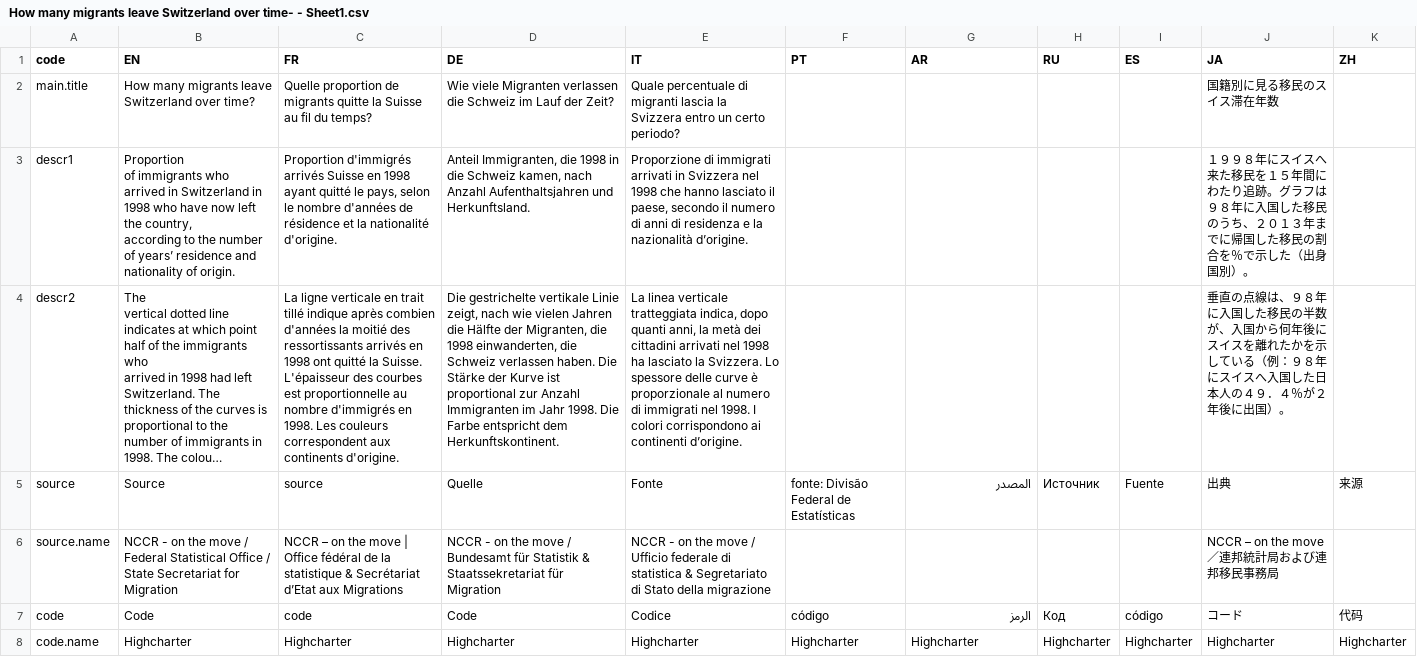
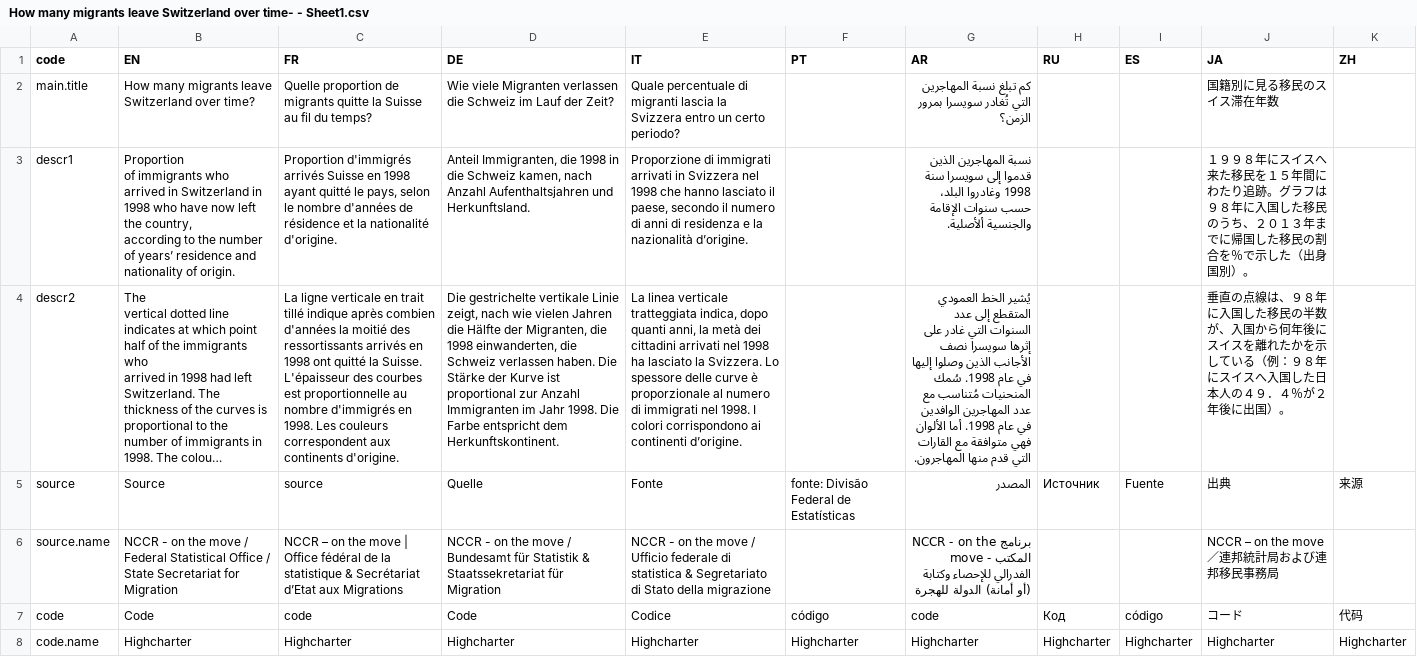
Before and after one commit to d-qn/2017_06_27_departureRateCH, a CSV file: input/How many migrants leave Switzerland over time- - Sheet1.csv, drawn as a sheet; only a part is shown; long unchanged cells end in …; the diff covers the shown part only; the diff names each change by its address in the sheet, - before the commit and + after, or states it on an @@ line.

```diff
--- a/input/How many migrants leave Switzerland over time- - Sheet1.csv
+++ b/input/How many migrants leave Switzerland over time- - Sheet1.csv
-G2 (AR): (empty)
+G2 (AR): كم تبلغ نسبة المهاجرين التي تُغادر سويسرا بمرور الزمن؟
-G3 (AR): (empty)
+G3 (AR): نسبة المهاجرين الذين قدموا إلى سويسرا سنة 1998 وغادروا البلد، حسب سنوات الإقامة والجنسية ألأصلية.
-G4 (AR): (empty)
+G4 (AR): يُشير الخط العمودي المتقطع إلى عدد السنوات التي غادر على إثرها سويسرا نصف الأجانب الذين وصلوا إليها في عام 1998. سُمك المنحنيات مُتناسب مع عدد المهاجرين الوافدين في عام 1998. أما الألوان فهي متوافقة مع القارات التي قدم منها المهاجرون.
-G6 (AR): (empty)
+G6 (AR): برنامج NCCR - on the move - المكتب الفدرالي للإحصاء وكتابة (أو أمانة) الدولة للهجرة
-G7 (AR): الرمز
+G7 (AR): code
```
Also changed, not shown: 6 edited cells elsewhere in this file, 8 other files.
